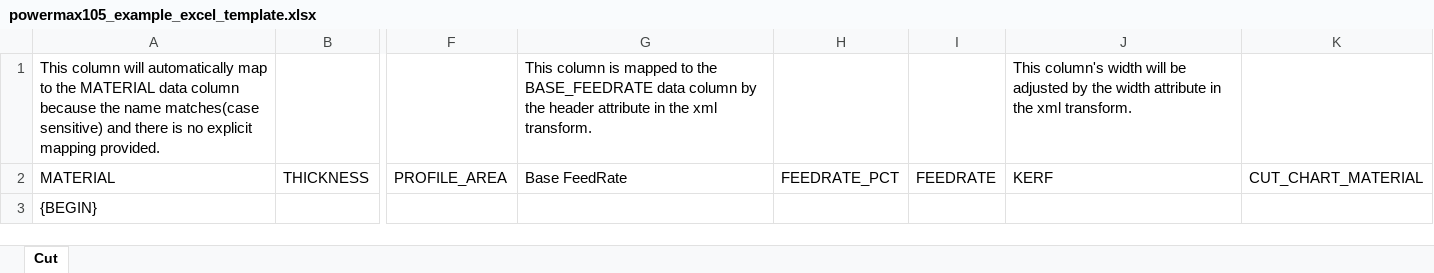
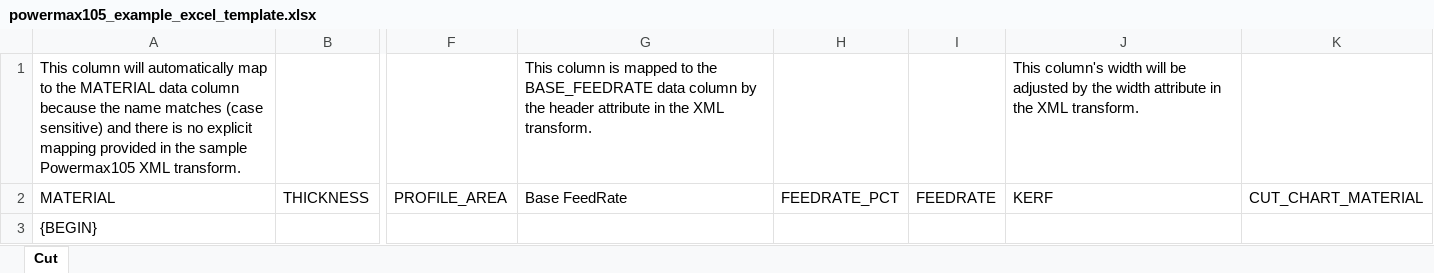
Before and after one commit to hypertherm/cutchart-api-docs, an Excel workbook: examples/powermax105_example_excel_template.xlsx, sheet Cut, drawn as a sheet; only a part is shown, gaps mark what is left out; values as stored, in another font and other column widths than the file's, no borders; the diff names each change by its address in the sheet, - before the commit and + after, or states it on an @@ line.

Commit message:
Minor edits to documentation in Powermax105 example template

```diff
--- a/examples/powermax105_example_excel_template.xlsx (sheet Cut)
+++ b/examples/powermax105_example_excel_template.xlsx (sheet Cut)
-A1: …the name matches(case sensitive) and there is no explicit mapping provided.
+A1: …the name matches (case sensitive) and there is no explicit mapping provided in the sample Powermax105 XML transform.
-G1: …in the xml transform.
+G1: …in the XML transform.
-J1: …in the xml transform.
+J1: …in the XML transform.
```
